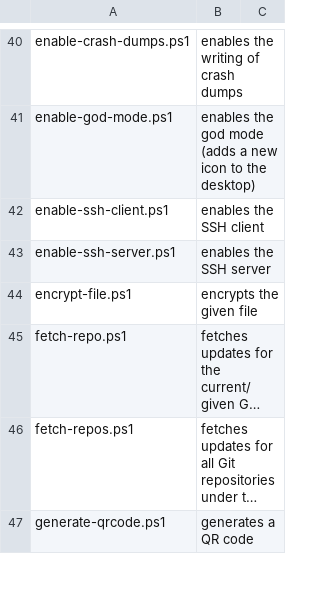
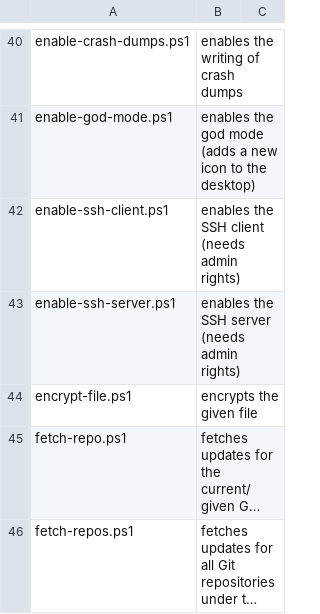
Before and after one commit to fleschutz/PowerShell, a CSV file: Data/scripts.csv, drawn as a sheet; only a part is shown, gaps mark what is left out; the shorter side is filled out with more unchanged rows; long unchanged cells end in ….

Commit message:
Add admin hint

```diff
--- a/Data/scripts.csv
+++ b/Data/scripts.csv
@@ -41,4 +41,4 @@ enable-crash-dumps.ps1, enables the writing of crash dumps
 enable-god-mode.ps1, enables the god mode (adds a new icon to the desktop)
-enable-ssh-client.ps1, enables the SSH client
-enable-ssh-server.ps1, enables the SSH server
+enable-ssh-client.ps1, enables the SSH client (needs admin rights)
+enable-ssh-server.ps1, enables the SSH server (needs admin rights)
 encrypt-file.ps1, encrypts the given file
```
Also changed, not shown: 3 other files.
